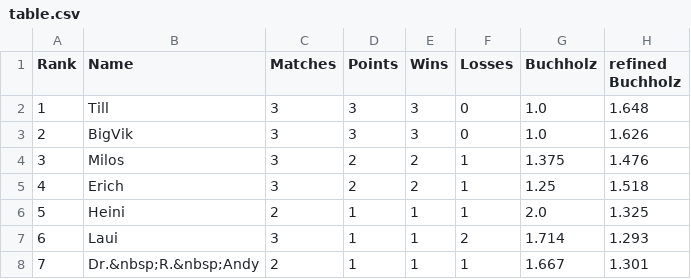
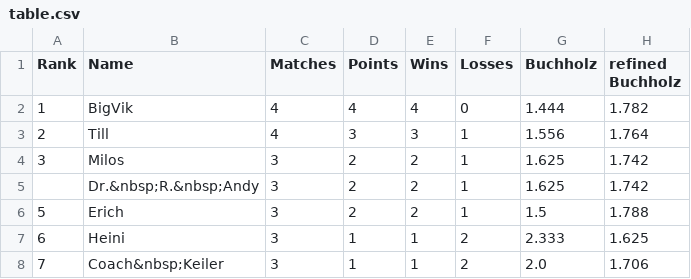
Before and after one commit to flunkypiraten/flunkypiraten.github.io, a CSV file: _data/table.csv, drawn as a sheet; only a part is shown; the diff covers the shown part only.

Commit message:
update table data

```diff
--- a/_data/table.csv
+++ b/_data/table.csv
@@ -1,8 +1,8 @@
 Rank,Name,Matches,Points,Wins,Losses,Buchholz,refined Buchholz
-1,Till,3,3,3,0,1.0,1.648
-2,BigVik,3,3,3,0,1.0,1.626
-3,Milos,3,2,2,1,1.375,1.476
-4,Erich,3,2,2,1,1.25,1.518
-5,Heini,2,1,1,1,2.0,1.325
-6,Laui,3,1,1,2,1.714,1.293
-7,Dr.&nbsp;R.&nbsp;Andy,2,1,1,1,1.667,1.301
+1,BigVik,4,4,4,0,1.444,1.782
+2,Till,4,3,3,1,1.556,1.764
+3,Milos,3,2,2,1,1.625,1.742
+,Dr.&nbsp;R.&nbsp;Andy,3,2,2,1,1.625,1.742
+5,Erich,3,2,2,1,1.5,1.788
+6,Heini,3,1,1,2,2.333,1.625
+7,Coach&nbsp;Keiler,3,1,1,2,2.0,1.706
```
Also changed, not shown: 15 edited cells elsewhere in this file.
